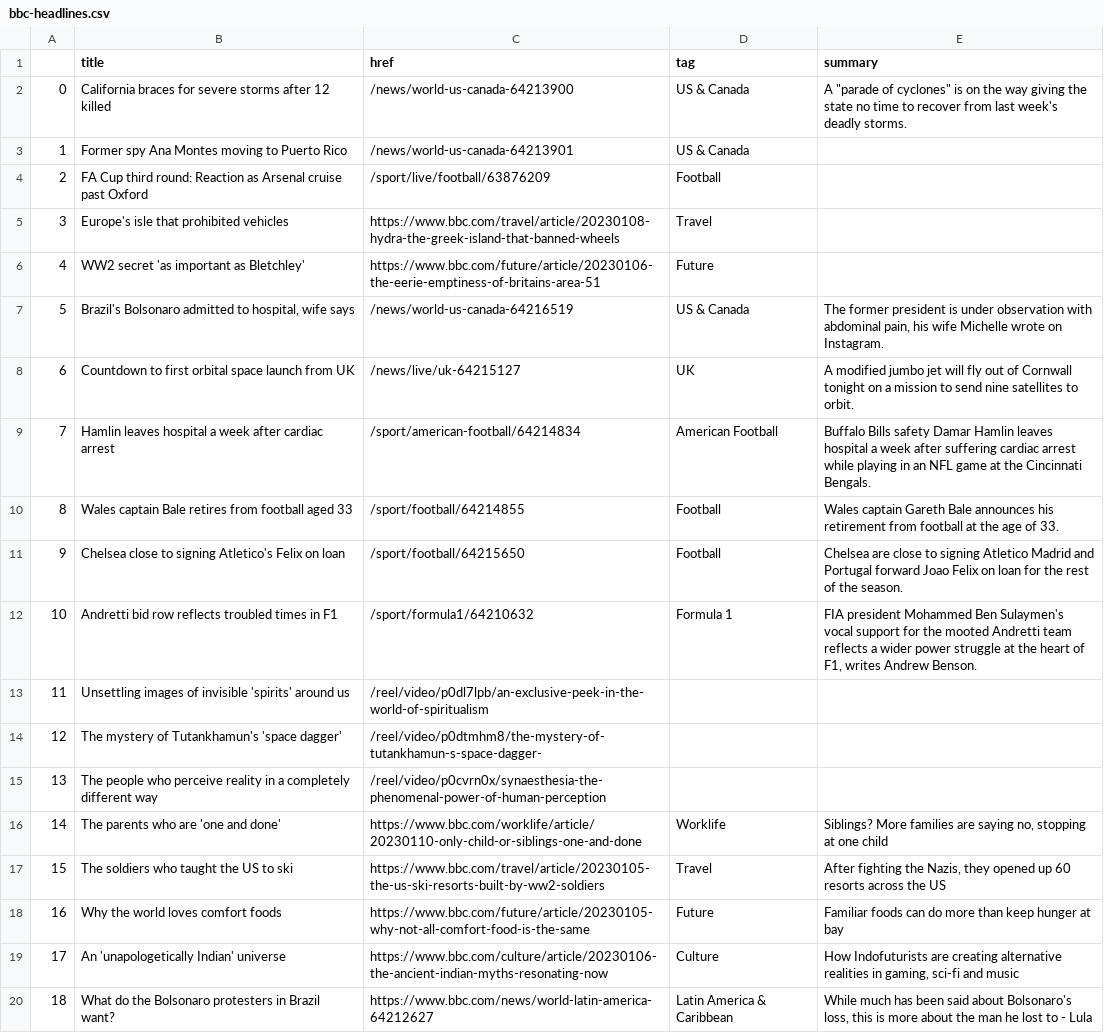
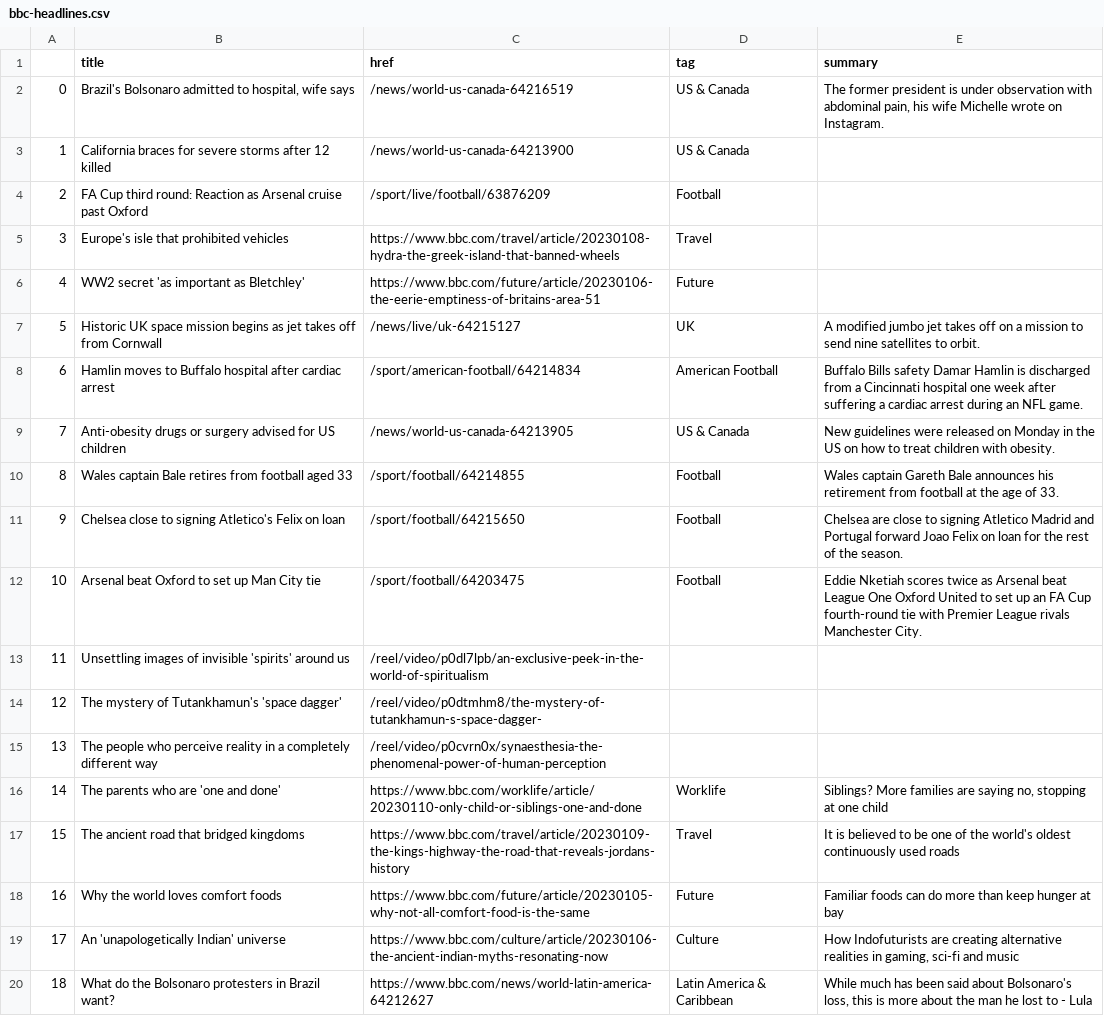
Before and after one commit to jjomalley/Auto-Scraper, a CSV file: bbc-headlines.csv, drawn as a sheet; only a part is shown.

```diff
--- a/bbc-headlines.csv
+++ b/bbc-headlines.csv
@@ -1,4 +1,4 @@
 ,title,href,tag,summary
-0,California braces for severe storms after 12 killed,/news/world-us-canada-64213900,US & Canada,"A ""parade of cyclones"" is on the way giving the state no time to recover from last week's deadly storms."
-1,Former spy Ana Montes moving to Puerto Rico,/news/world-us-canada-64213901,US & Canada,
+0,"Brazil's Bolsonaro admitted to hospital, wife says",/news/world-us-canada-64216519,US & Canada,"The former president is under observation with abdominal pain, his wife Michelle wrote on Instagram."
+1,California braces for severe storms after 12 killed,/news/world-us-canada-64213900,US & Canada,
 2,FA Cup third round: Reaction as Arsenal cruise past Oxford,/sport/live/football/63876209,Football,
@@ -6,8 +6,8 @@
 4,WW2 secret 'as important as Bletchley',https://www.bbc.com/future/article/20230106-the-eerie-emptiness-of-britains-area-51,Future,
-5,"Brazil's Bolsonaro admitted to hospital, wife says",/news/world-us-canada-64216519,US & Canada,"The former president is under observation with abdominal pain, his wife Michelle wrote on Instagram."
-6,Countdown to first orbital space launch from UK,/news/live/uk-64215127,UK,A modified jumbo jet will fly out of Cornwall tonight on a mission to send nine satellites to orbit.
-7,Hamlin leaves hospital a week after cardiac arrest,/sport/american-football/64214834,American Football,Buffalo Bills safety Damar Hamlin leaves hospital a week after suffering cardiac arrest while playing in an NFL game at the Cincinnati Bengals.
+5,Historic UK space mission begins as jet takes off from Cornwall,/news/live/uk-64215127,UK,A modified jumbo jet takes off on a mission to send nine satellites to orbit.
+6,Hamlin moves to Buffalo hospital after cardiac arrest,/sport/american-football/64214834,American Football,Buffalo Bills safety Damar Hamlin is discharged from a Cincinnati hospital one week after suffering a cardiac arrest during an NFL game.
+7,Anti-obesity drugs or surgery advised for US children,/news/world-us-canada-64213905,US & Canada,New guidelines were released on Monday in the US on how to treat children with obesity.
 8,Wales captain Bale retires from football aged 33,/sport/football/64214855,Football,Wales captain Gareth Bale announces his retirement from football at the age of 33.
 9,Chelsea close to signing Atletico's Felix on loan,/sport/football/64215650,Football,Chelsea are close to signing Atletico Madrid and Portugal forward Joao Felix on loan for the rest of the season.
-10,Andretti bid row reflects troubled times in F1,/sport/formula1/64210632,Formula 1,"FIA president Mohammed Ben Sulaymen's vocal support for the mooted Andretti team reflects a wider power struggle at the heart of F1, writes Andrew Benson."
+10,Arsenal beat Oxford to set up Man City tie,/sport/football/64203475,Football,Eddie Nketiah scores twice as Arsenal beat League One Oxford United to set up an FA Cup fourth-round tie with Premier League rivals Manchester City.
 11,Unsettling images of invisible 'spirits' around us,/reel/video/p0dl7lpb/an-exclusive-peek-in-the-world-of-spiritualism,,
@@ -16,3 +16,3 @@
 14,The parents who are 'one and done',https://www.bbc.com/worklife/article/20230110-only-child-or-siblings-one-and-done,Worklife,"Siblings? More families are saying no, stopping at one child"
-15,The soldiers who taught the US to ski,https://www.bbc.com/travel/article/20230105-the-us-ski-resorts-built-by-ww2-soldiers,Travel,"After fighting the Nazis, they opened up 60 resorts across the US"
+15,The ancient road that bridged kingdoms,https://www.bbc.com/travel/article/20230109-the-kings-highway-the-road-that-reveals-jordans-history,Travel,It is believed to be one of the world's oldest continuously used roads
 16,Why the world loves comfort foods,https://www.bbc.com/future/article/20230105-why-not-all-comfort-food-is-the-same,Future,Familiar foods can do more than keep hunger at bay
```
